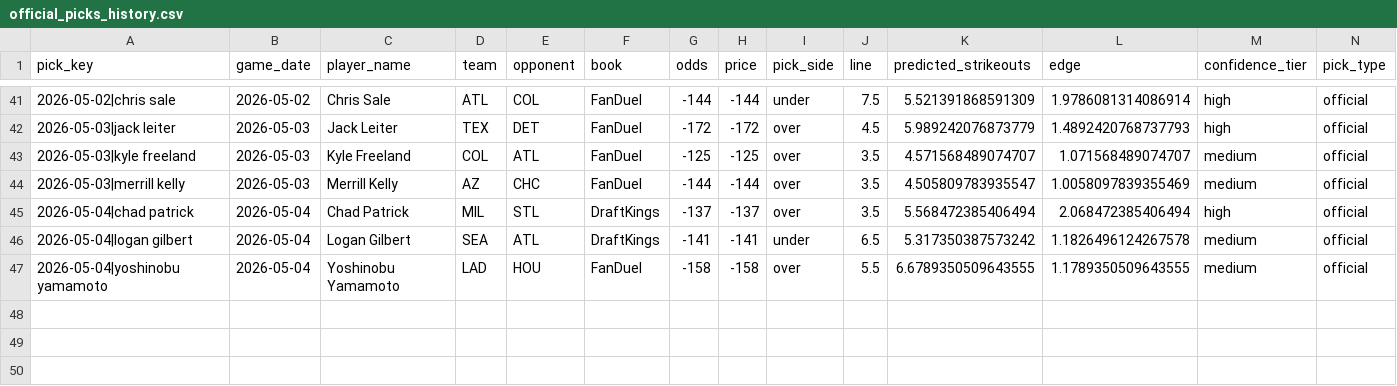
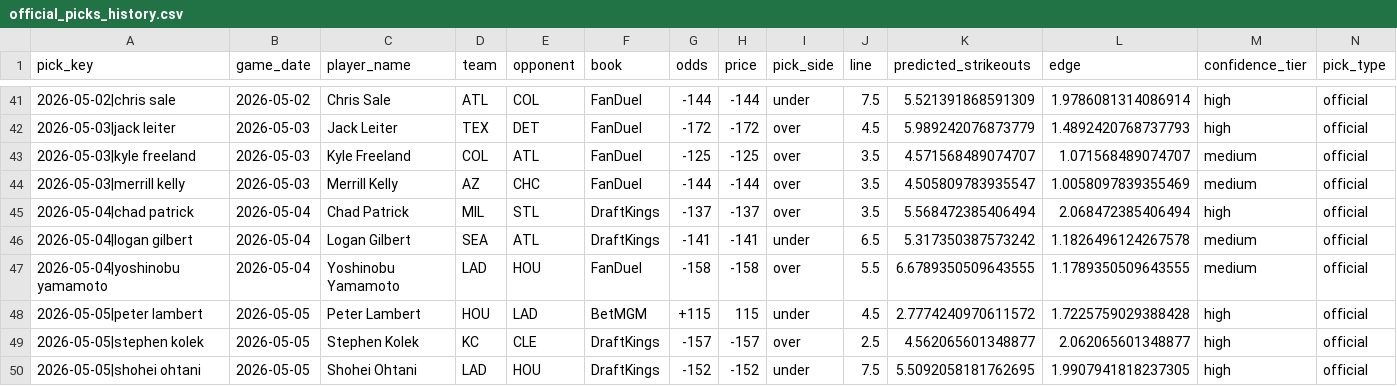
Before and after one commit to Ethrogo/proGramble, a CSV file: MLB/data/tracking/official_picks_history.csv, drawn as a sheet; only a part is shown, gaps mark what is left out; rows hold the shown columns only; the diff names each change by its address in the sheet, - before the commit and + after, or states it on an @@ line.

```diff
--- a/MLB/data/tracking/official_picks_history.csv
+++ b/MLB/data/tracking/official_picks_history.csv
+row 48: 2026-05-05|peter lambert | 2026-05-05 | Peter Lambert | HOU | LAD | BetMGM | +115 | 115 | under | 4.5 | 2.7774240970611572 | 1.7225759029388428 | high | official
+row 49: 2026-05-05|stephen kolek | 2026-05-05 | Stephen Kolek | KC | CLE | DraftKings | -157 | -157 | over | 2.5 | 4.562065601348877 | 2.062065601348877 | high | official
+row 50: 2026-05-05|shohei ohtani | 2026-05-05 | Shohei Ohtani | LAD | HOU | DraftKings | -152 | -152 | under | 7.5 | 5.5092058181762695 | 1.9907941818237305 | high | official
```
Also changed, not shown: MLB/data/tracking/official_picks_profit_by_book.csv, MLB/data/tracking/official_picks_profit_report.csv, 2 other files.
